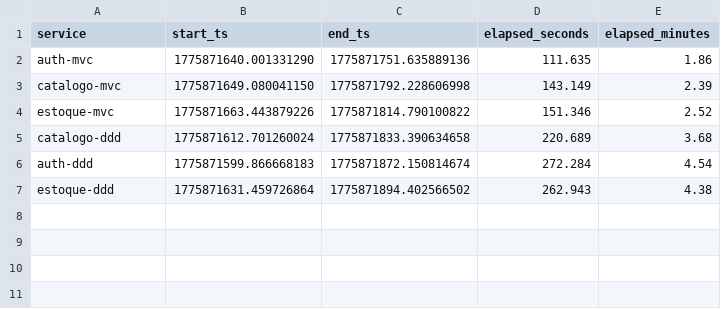
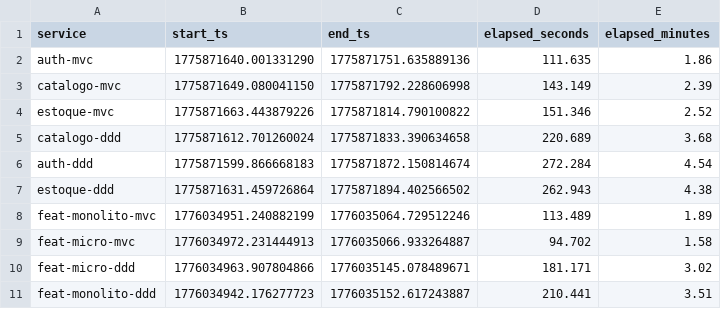
Before and after one commit to gabriel-f-santos/tcc-monolito-microsservicos, a CSV file: metrics/migration-times/summary.csv, drawn as a sheet; the diff names each change by its address in the sheet, - before the commit and + after, or states it on an @@ line.

```diff
--- a/metrics/migration-times/summary.csv
+++ b/metrics/migration-times/summary.csv
+row 8: feat-monolito-mvc | 1776034951.240882199 | 1776035064.729512246 | 113.489 | 1.89
+row 9: feat-micro-mvc | 1776034972.231444913 | 1776035066.933264887 | 94.702 | 1.58
+row 10: feat-micro-ddd | 1776034963.907804866 | 1776035145.078489671 | 181.171 | 3.02
+row 11: feat-monolito-ddd | 1776034942.176277723 | 1776035152.617243887 | 210.441 | 3.51
```
Also changed, not shown: 35 other files.
